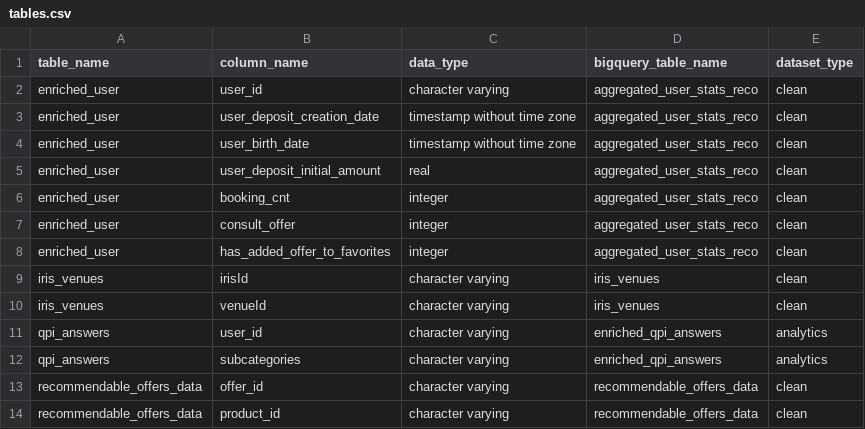
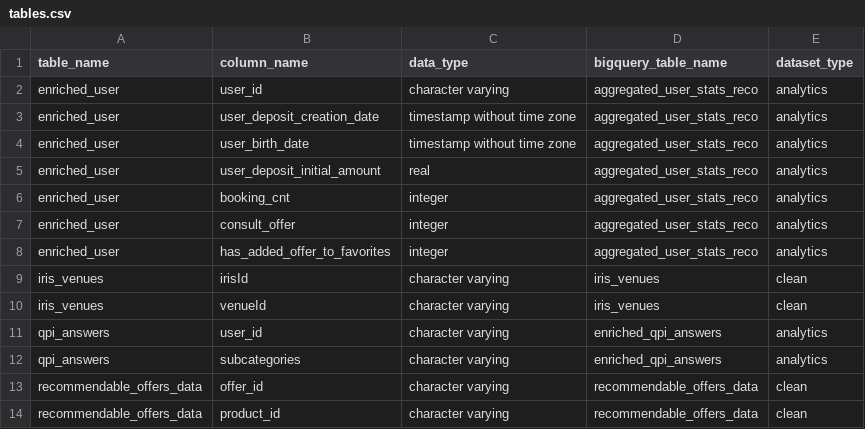
Before and after one commit to pass-culture/data-gcp, a CSV file: orchestration/dags/ressources/tables.csv, drawn as a sheet; only a part is shown.

Commit message:
[PC-17586] mv agg_user_stats to analytics

```diff
--- a/orchestration/dags/ressources/tables.csv
+++ b/orchestration/dags/ressources/tables.csv
@@ -1,9 +1,9 @@
 table_name,column_name,data_type,bigquery_table_name,dataset_type
-enriched_user,user_id,character varying,aggregated_user_stats_reco,clean
-enriched_user,user_deposit_creation_date,timestamp without time zone,aggregated_user_stats_reco,clean
-enriched_user,user_birth_date,timestamp without time zone,aggregated_user_stats_reco,clean
-enriched_user,user_deposit_initial_amount,real,aggregated_user_stats_reco,clean
-enriched_user,booking_cnt,integer,aggregated_user_stats_reco,clean
-enriched_user,consult_offer,integer,aggregated_user_stats_reco,clean
-enriched_user,has_added_offer_to_favorites,integer,aggregated_user_stats_reco,clean
+enriched_user,user_id,character varying,aggregated_user_stats_reco,analytics
+enriched_user,user_deposit_creation_date,timestamp without time zone,aggregated_user_stats_reco,analytics
+enriched_user,user_birth_date,timestamp without time zone,aggregated_user_stats_reco,analytics
+enriched_user,user_deposit_initial_amount,real,aggregated_user_stats_reco,analytics
+enriched_user,booking_cnt,integer,aggregated_user_stats_reco,analytics
+enriched_user,consult_offer,integer,aggregated_user_stats_reco,analytics
+enriched_user,has_added_offer_to_favorites,integer,aggregated_user_stats_reco,analytics
 iris_venues,irisId,character varying,iris_venues,clean
```
Also changed, not shown: 1 other file.
